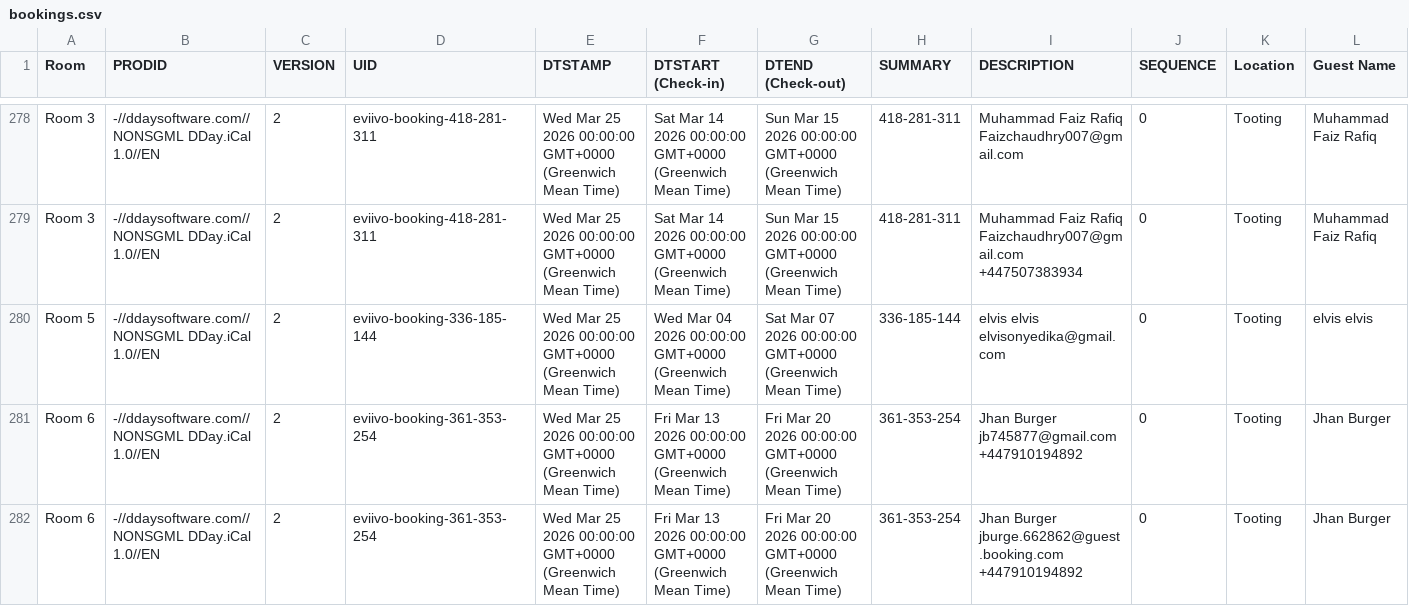
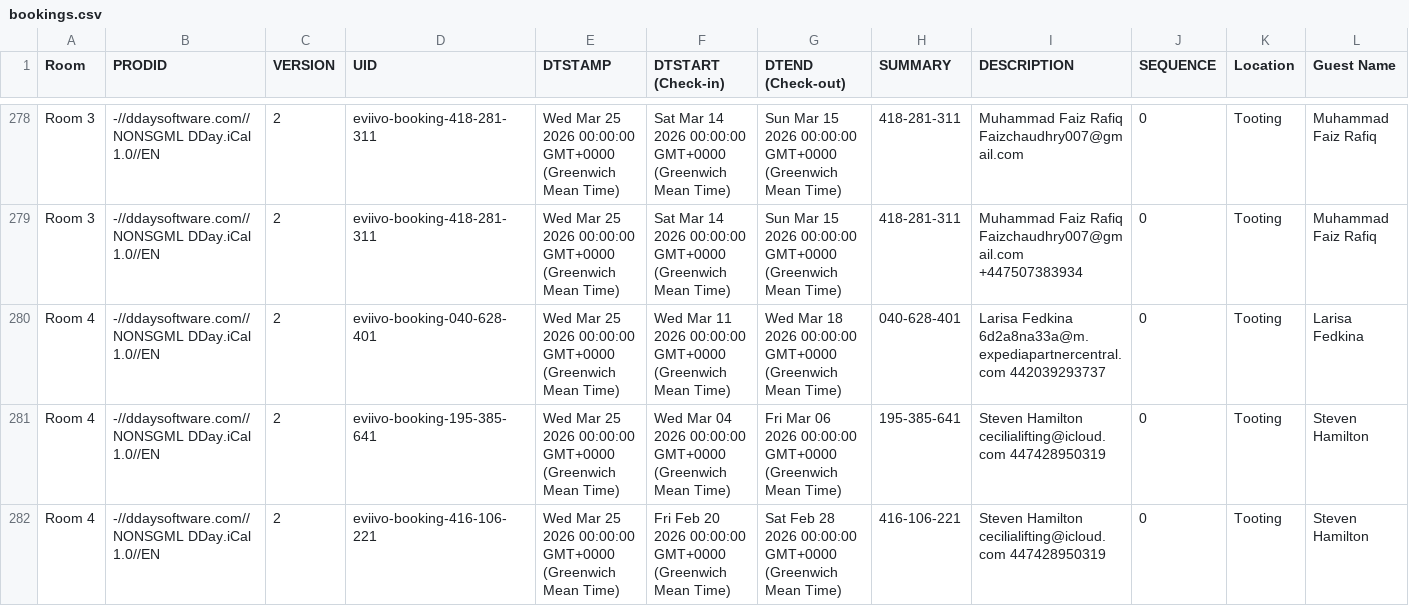
Before and after one commit to McConnell-Properties/ttlock-auto-codes, a CSV file: automation-data/bookings.csv, drawn as a sheet; only a part is shown, gaps mark what is left out; the shorter side is filled out with more unchanged rows; rows hold the shown columns only; the diff covers the shown part only; the diff names each change by its address in the sheet, - before the commit and + after, or states it on an @@ line.

Commit message:
Update bookings.csv from GAS

```diff
--- a/automation-data/bookings.csv
+++ b/automation-data/bookings.csv
+row 280: Room 4 | -//ddaysoftware.com//NONSGML DDay.iCal 1.0//EN | 2 | eviivo-booking-040-628-401 | Wed Mar 25 2026 00:00:00 GMT+0000 (Greenwich Mean Time) | Wed Mar 11 2026 00:00:00 GMT+0000 (Greenwich Mean Time) | Wed Mar 18 2026 00:00:00 GMT+0000 (Greenwich Mean Time) | 040-628-401 | Larisa Fedkina 6d2a8na33a@m.expediapartnercentral.com 442039293737 | 0 | Tooting | Larisa Fedkina
+row 281: Room 4 | -//ddaysoftware.com//NONSGML DDay.iCal 1.0//EN | 2 | eviivo-booking-195-385-641 | Wed Mar 25 2026 00:00:00 GMT+0000 (Greenwich Mean Time) | Wed Mar 04 2026 00:00:00 GMT+0000 (Greenwich Mean Time) | Fri Mar 06 2026 00:00:00 GMT+0000 (Greenwich Mean Time) | 195-385-641 | Steven Hamilton cecilialifting@icloud.com 447428950319 | 0 | Tooting | Steven Hamilton
+row 282: Room 4 | -//ddaysoftware.com//NONSGML DDay.iCal 1.0//EN | 2 | eviivo-booking-416-106-221 | Wed Mar 25 2026 00:00:00 GMT+0000 (Greenwich Mean Time) | Fri Feb 20 2026 00:00:00 GMT+0000 (Greenwich Mean Time) | Sat Feb 28 2026 00:00:00 GMT+0000 (Greenwich Mean Time) | 416-106-221 | Steven Hamilton cecilialifting@icloud.com 447428950319 | 0 | Tooting | Steven Hamilton
```
Also changed, not shown: 3 added rows elsewhere in this file.
